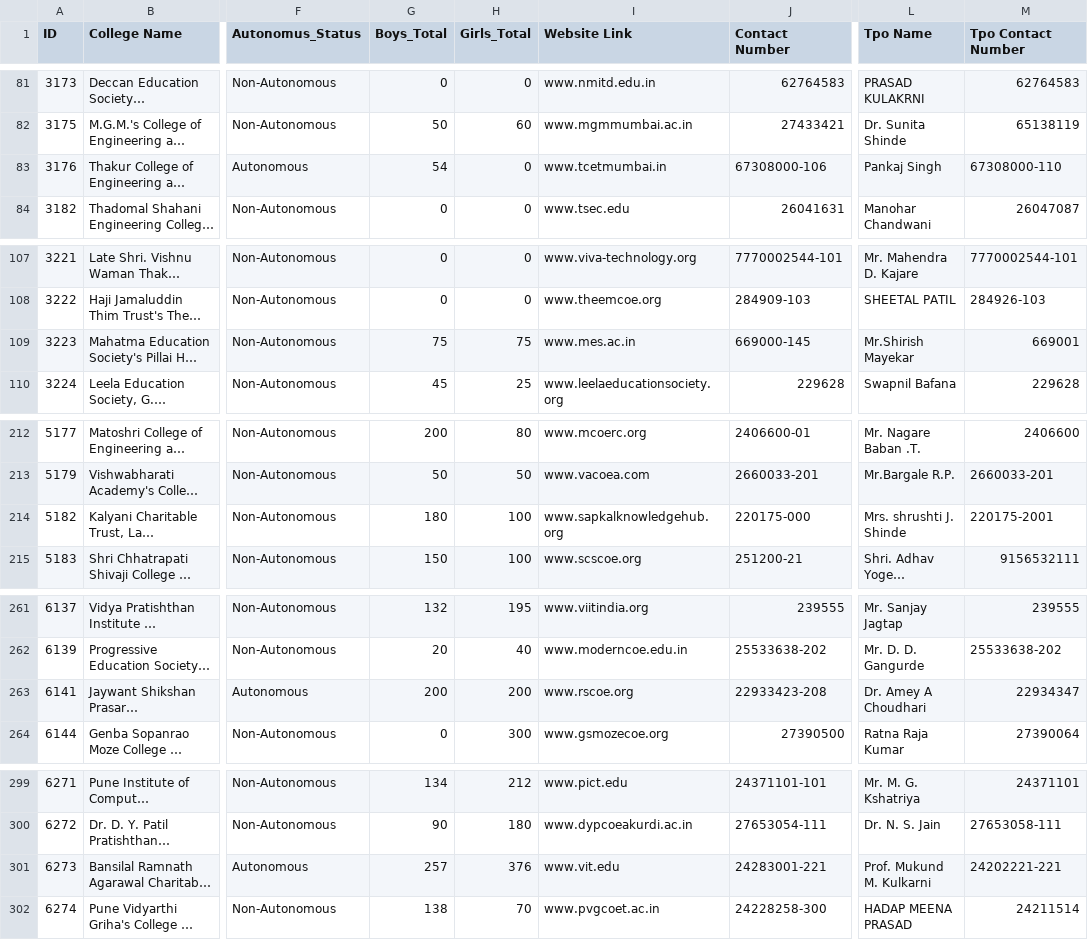
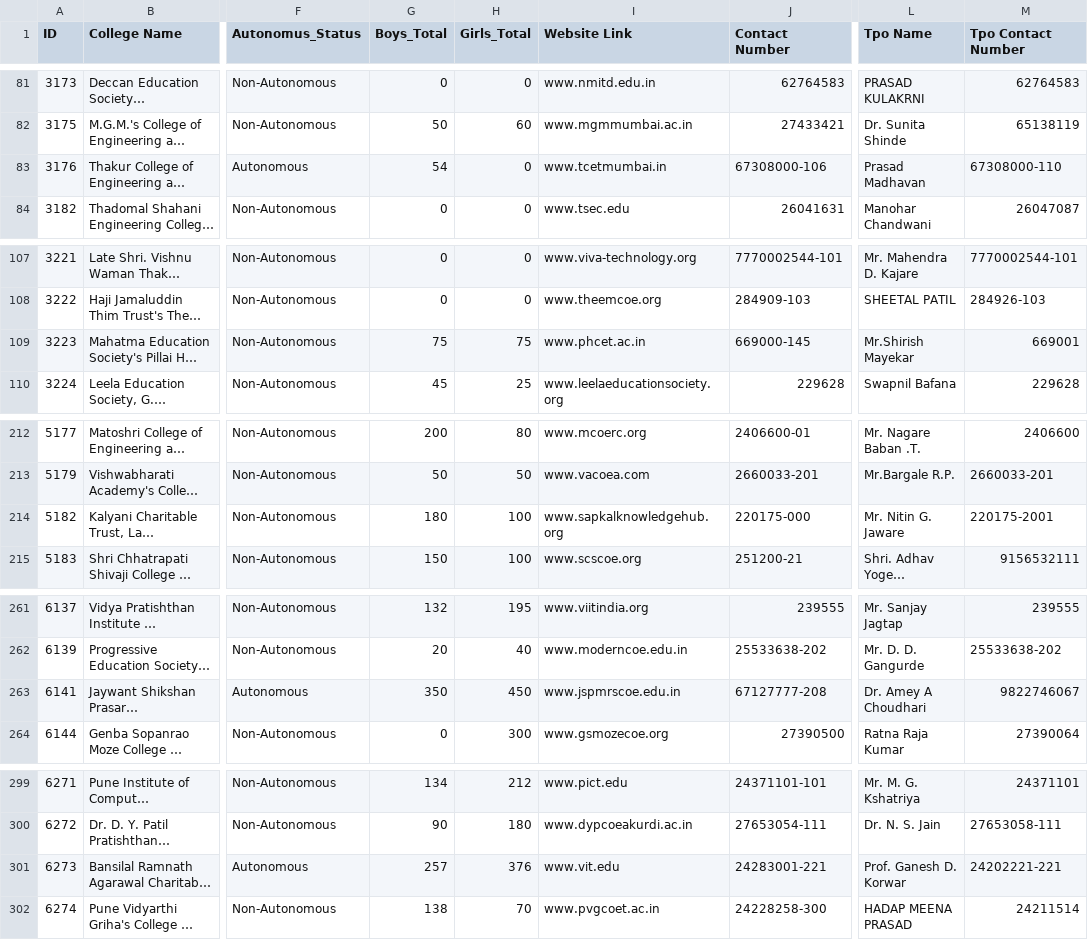
Before and after one commit to atharvspathak/Cloud-Counselage-Live-Projec, a CSV file: DTE Colleges.csv, drawn as a sheet; only a part is shown, gaps mark what is left out; long unchanged cells end in …; the diff names each change by its address in the sheet, - before the commit and + after, or states it on an @@ line.

```diff
--- a/DTE Colleges.csv
+++ b/DTE Colleges.csv
-L83 (Tpo Name): Pankaj Singh
+L83 (Tpo Name): Prasad Madhavan
-I109 (Website Link): www.mes.ac.in
+I109 (Website Link): www.phcet.ac.in
-L214 (Tpo Name): Mrs. shrushti J. Shinde
+L214 (Tpo Name): Mr. Nitin G. Jaware
-G263 (Boys_Total): 200
+G263 (Boys_Total): 350
-H263 (Girls_Total): 200
+H263 (Girls_Total): 450
-I263 (Website Link): www.rscoe.org
+I263 (Website Link): www.jspmrscoe.edu.in
-J263 (Contact Number): 22933423-208
+J263 (Contact Number): 67127777-208
-M263 (Tpo Contact Number): 22934347
+M263 (Tpo Contact Number): 9822746067
-L301 (Tpo Name): Prof. Mukund M. Kulkarni
+L301 (Tpo Name): Prof. Ganesh D. Korwar
```
Also changed, not shown: 3 other files.
